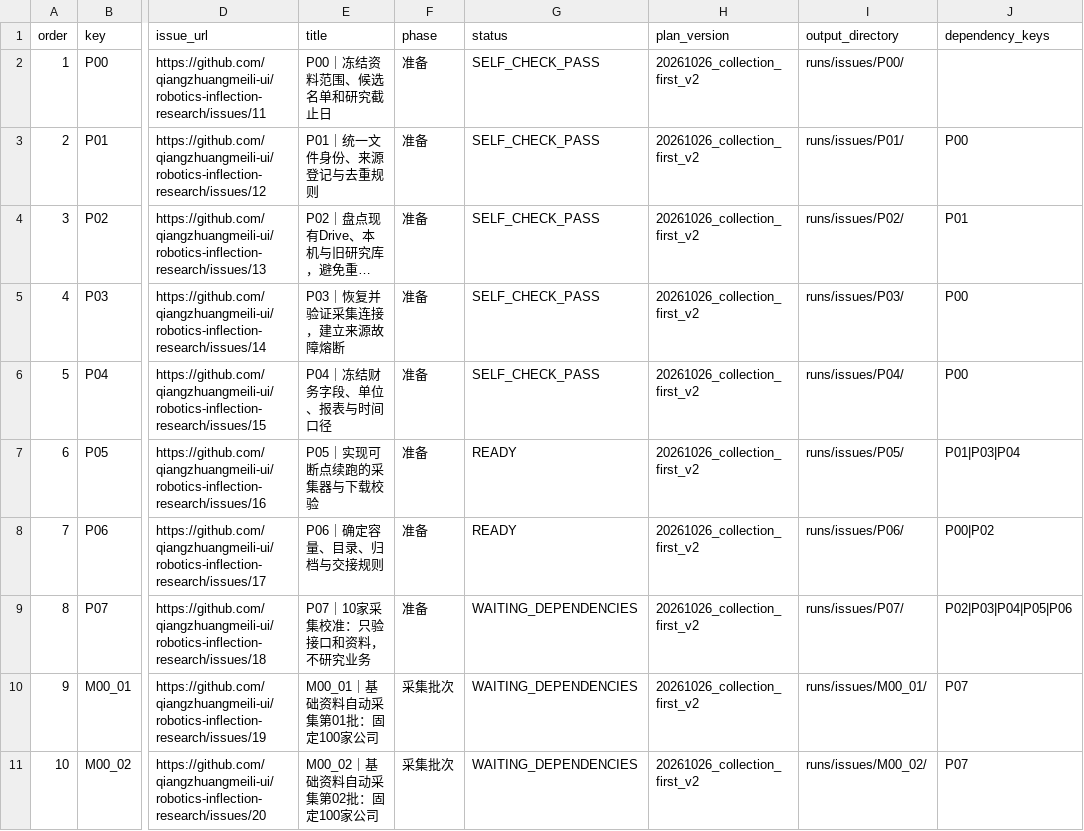
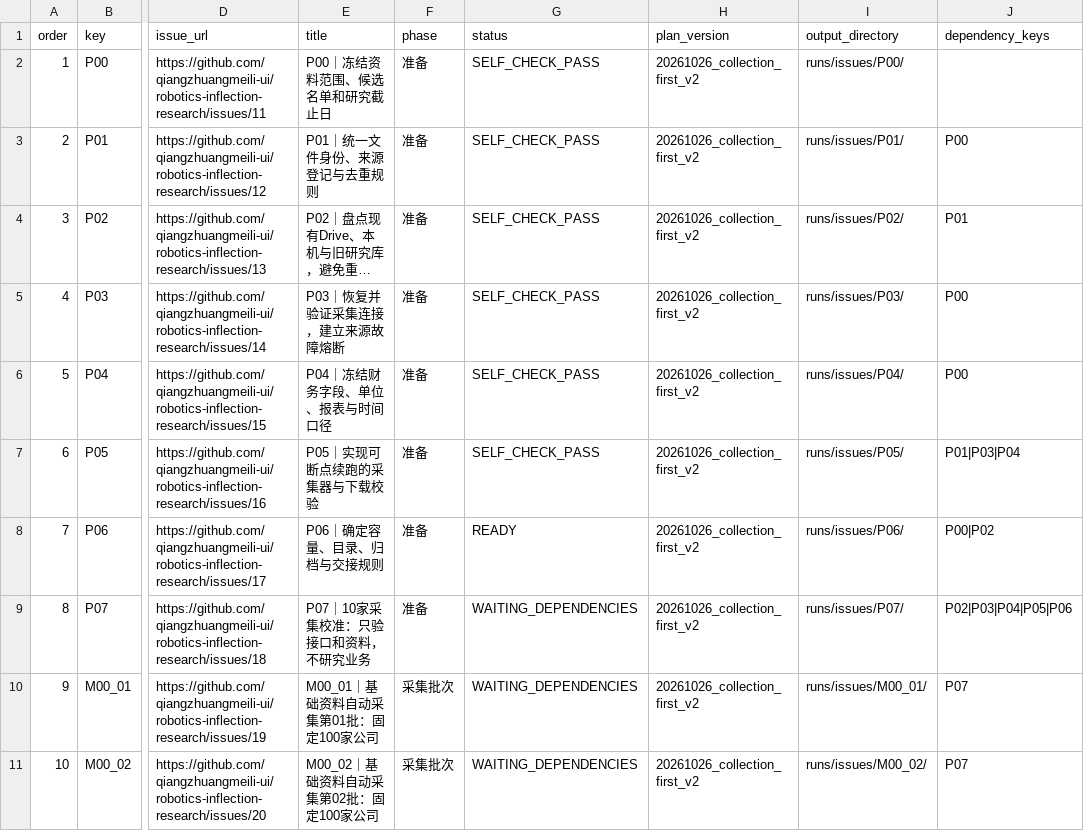
Before and after one commit to qiangzhuangmeili-ui/robotics-inflection-research, a CSV file: data/issue_execution_plan.csv, drawn as a sheet; only a part is shown, gaps mark what is left out; long unchanged cells end in …; the diff names each change by its address in the sheet, - before the commit and + after, or states it on an @@ line.

Commit message:
P05 #16 完成：可断点续跑采集器与下载校验（离线10/10、实跑11/11）
- 采集器 COLLECTOR_V1：全分页+totalAnnouncement对账、槽位台账(source_attempt/attempt_count/last_error/next_action/checkpoint)、
  七项原文校验(文件头/大小/可读/页数/主体/报告期/全文形态)、幂等跳过、Range断点续传、按主机限速、按源熔断
- 故障注入 10/10：分页不完整、HTML伪PDF、同文件重复、下载中断续传、源故障熔断、摘要冒充、主体错配、北交所历史代码、截断PDF、限速预算
- 三市场实跑 11/11：SH:688218/SZ:002031/BJ:920207 年报 + 002031 半年报，共4份原件13,988,588字节；多页翻页(pageSize=5)对账通过
- 关键实测：orgId猜错返回0条(空结果≠未披露)；totalpages/hasMore不可信；北交所2024年及以前年报以旧代码835207披露；
  北交所版式化封面正文无连续"2025年年度报告"，需TITLE_PLUS_YEAR_IN_BODY降级并留痕
- 修正：period_label=FY2025 取前4位得到FY20导致报告期必错；"跳过"改为动作(last_action)不覆盖取得状态
- 自检6/6 PASS(SELF_CHECK，非独立审计)；原件与原始响应不入库；P05置SELF_CHECK_PASS，下一张建议P06 #17

```diff
--- a/data/issue_execution_plan.csv
+++ b/data/issue_execution_plan.csv
-G7 (status): READY
+G7 (status): SELF_CHECK_PASS
```
Also changed, not shown: 21 other files.
